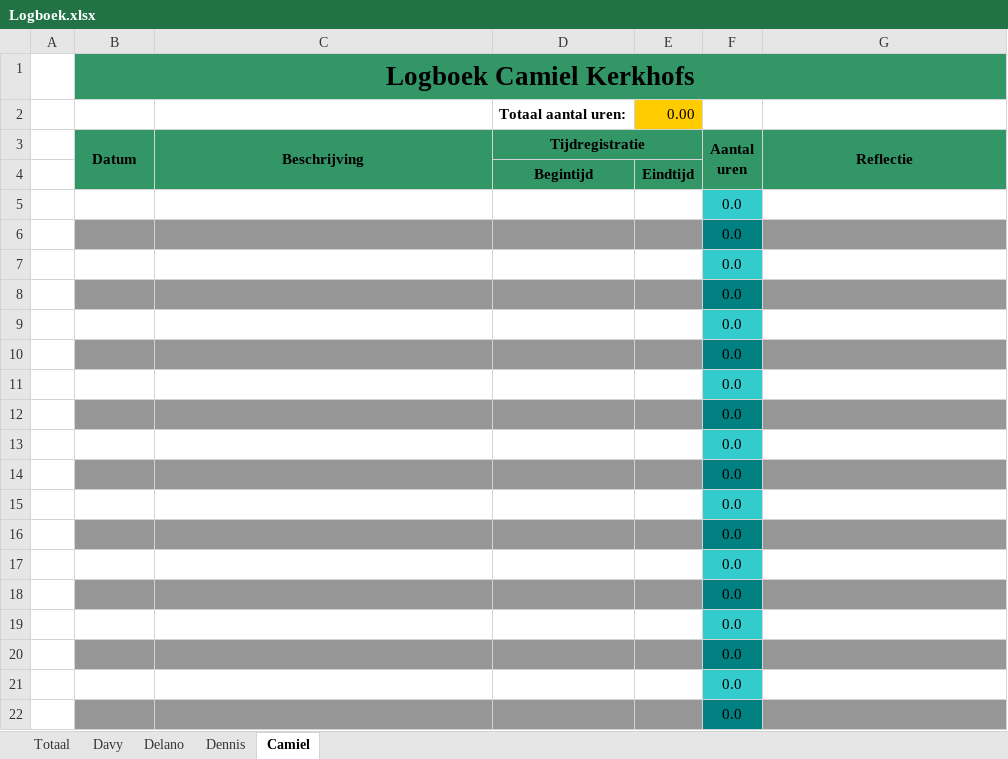
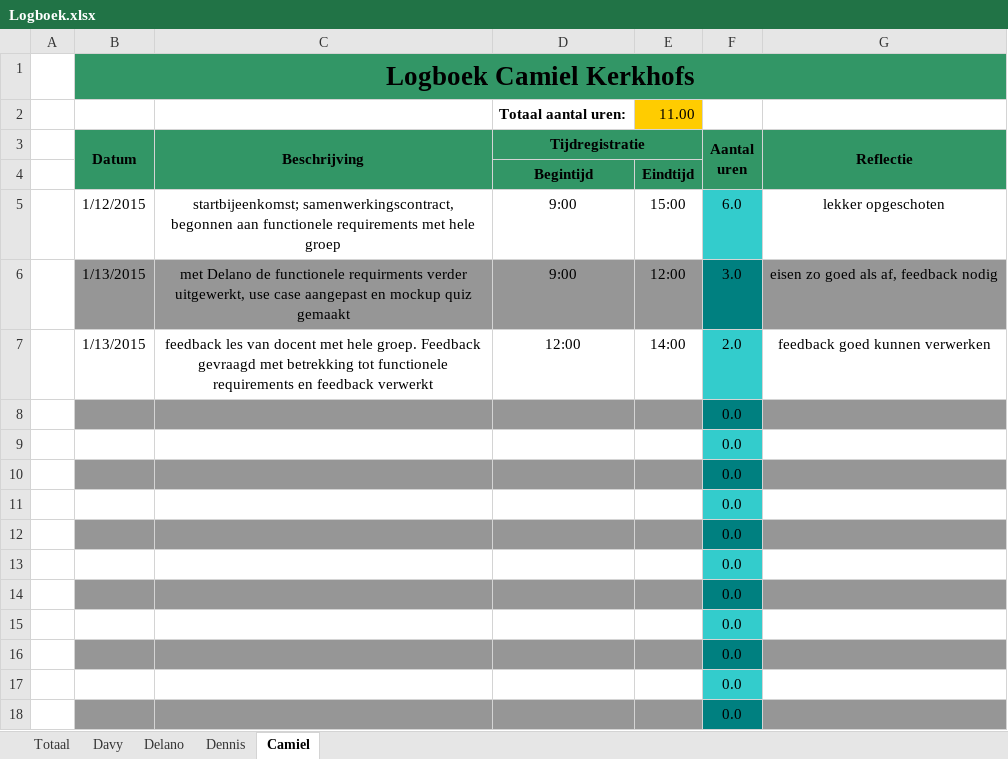
Before and after one commit to delanoc/Casus-blok-2, an Excel workbook: Logboek.xlsx, sheet Camiel, drawn as a sheet; only a part is shown; the shorter side is filled out with more unchanged rows; values as stored, in another font and other column widths than the file's, no borders; removed rows and columns are numbered as before the commit, all else as after; the diff names each change by its address in the sheet, - before the commit and + after, or states it on an @@ line.

Commit message:
logboek camiel

```diff
--- a/Logboek.xlsx (sheet Camiel)
+++ b/Logboek.xlsx (sheet Camiel)
-E2: 0.00
+E2: 11.00
-row 5:  |  |  |  |  | 0.0
-row 6:  |  |  |  |  | 0.0
-row 7:  |  |  |  |  | 0.0
-row 8:  |  |  |  |  | 0.0
-row 9:  |  |  |  |  | 0.0
-row 10:  |  |  |  |  | 0.0
-row 11:  |  |  |  |  | 0.0
-row 12:  |  |  |  |  | 0.0
-row 13:  |  |  |  |  | 0.0
-row 14:  |  |  |  |  | 0.0
-row 15:  |  |  |  |  | 0.0
-row 16:  |  |  |  |  | 0.0
-row 17:  |  |  |  |  | 0.0
+row 5:  | 1/12/2015 | startbijeenkomst; samenwerkingscontract, begonnen aan functionele requirements met hele groep | 9:00 | 15:00 | 6.0 | lekker opgeschoten
+row 6:  | 1/13/2015 | met Delano de functionele requirments verder uitgewerkt, use case aangepast en mockup quiz gemaakt | 9:00 | 12:00 | 3.0 | eisen zo goed als af, feedback nodig
+row 7:  | 1/13/2015 | feedback les van docent met hele groep. Feedback gevraagd met betrekking tot functionele requirements en feedback verwerkt | 12:00 | 14:00 | 2.0 | feedback goed kunnen verwerken
```
